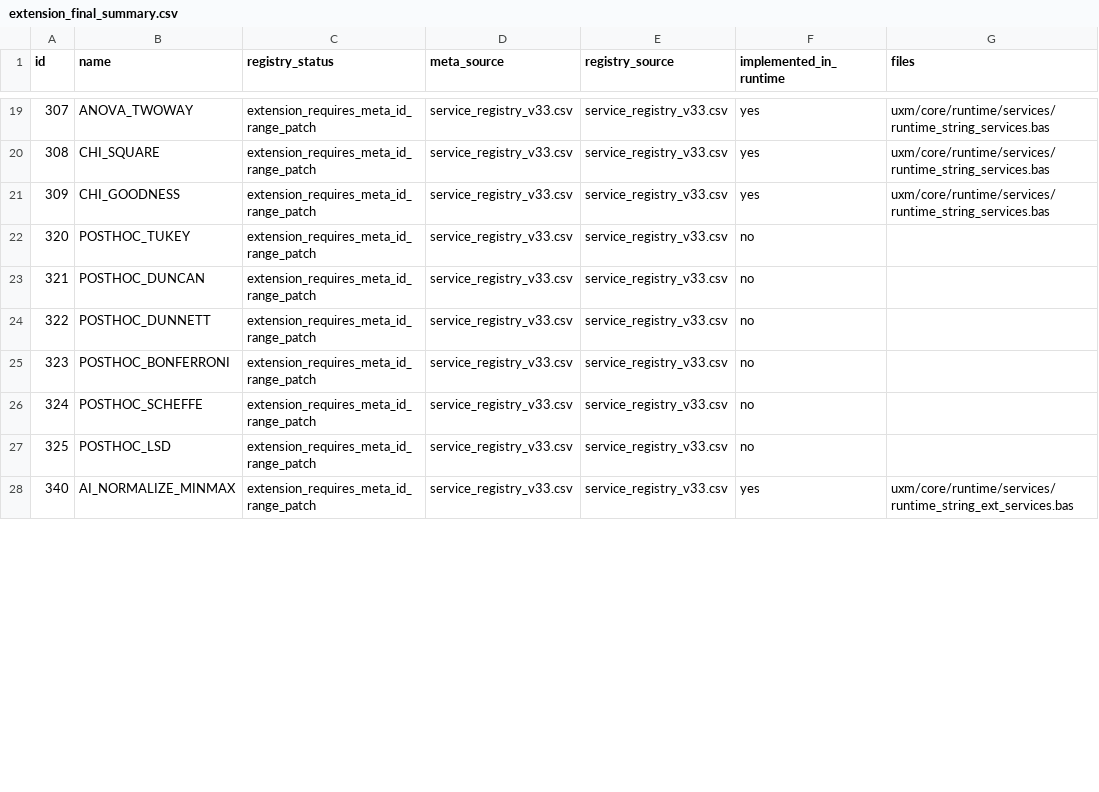
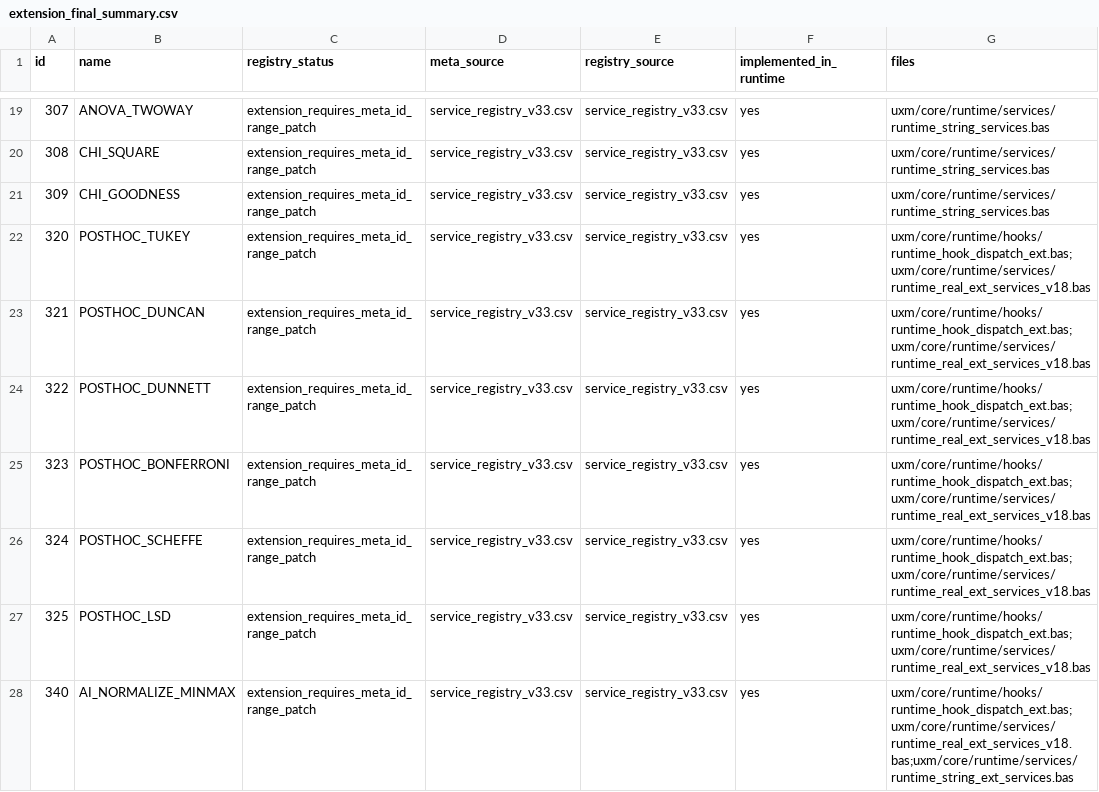
Before and after one commit to metedinler/uxm_v33, a CSV file: reports/extension_final_summary.csv, drawn as a sheet; only a part is shown, gaps mark what is left out; the diff covers the shown part only.

```diff
--- a/reports/extension_final_summary.csv
+++ b/reports/extension_final_summary.csv
@@ -21,8 +21,8 @@ id,name,registry_status,meta_source,registry_source,implemented_in_runtime,files
 309,CHI_GOODNESS,extension_requires_meta_id_range_patch,service_registry_v33.csv,service_registry_v33.csv,yes,uxm/core/runtime/services/runtime_string_services.bas
-320,POSTHOC_TUKEY,extension_requires_meta_id_range_patch,service_registry_v33.csv,service_registry_v33.csv,no,
-321,POSTHOC_DUNCAN,extension_requires_meta_id_range_patch,service_registry_v33.csv,service_registry_v33.csv,no,
-322,POSTHOC_DUNNETT,extension_requires_meta_id_range_patch,service_registry_v33.csv,service_registry_v33.csv,no,
-323,POSTHOC_BONFERRONI,extension_requires_meta_id_range_patch,service_registry_v33.csv,service_registry_v33.csv,no,
-324,POSTHOC_SCHEFFE,extension_requires_meta_id_range_patch,service_registry_v33.csv,service_registry_v33.csv,no,
-325,POSTHOC_LSD,extension_requires_meta_id_range_patch,service_registry_v33.csv,service_registry_v33.csv,no,
-340,AI_NORMALIZE_MINMAX,extension_requires_meta_id_range_patch,service_registry_v33.csv,service_registry_v33.csv,yes,uxm/core/runtime/services/runtime_string_ext_services.bas
+320,POSTHOC_TUKEY,extension_requires_meta_id_range_patch,service_registry_v33.csv,service_registry_v33.csv,yes,uxm/core/runtime/hooks/runtime_hook_dispatch_ext.bas;uxm/core/runtime/services/runtime_real_ext_services_v18.bas
+321,POSTHOC_DUNCAN,extension_requires_meta_id_range_patch,service_registry_v33.csv,service_registry_v33.csv,yes,uxm/core/runtime/hooks/runtime_hook_dispatch_ext.bas;uxm/core/runtime/services/runtime_real_ext_services_v18.bas
+322,POSTHOC_DUNNETT,extension_requires_meta_id_range_patch,service_registry_v33.csv,service_registry_v33.csv,yes,uxm/core/runtime/hooks/runtime_hook_dispatch_ext.bas;uxm/core/runtime/services/runtime_real_ext_services_v18.bas
+323,POSTHOC_BONFERRONI,extension_requires_meta_id_range_patch,service_registry_v33.csv,service_registry_v33.csv,yes,uxm/core/runtime/hooks/runtime_hook_dispatch_ext.bas;uxm/core/runtime/services/runtime_real_ext_services_v18.bas
+324,POSTHOC_SCHEFFE,extension_requires_meta_id_range_patch,service_registry_v33.csv,service_registry_v33.csv,yes,uxm/core/runtime/hooks/runtime_hook_dispatch_ext.bas;uxm/core/runtime/services/runtime_real_ext_services_v18.bas
+325,POSTHOC_LSD,extension_requires_meta_id_range_patch,service_registry_v33.csv,service_registry_v33.csv,yes,uxm/core/runtime/hooks/runtime_hook_dispatch_ext.bas;uxm/core/runtime/services/runtime_real_ext_services_v18.bas
+340,AI_NORMALIZE_MINMAX,extension_requires_meta_id_range_patch,service_registry_v33.csv,service_registry_v33.csv,yes,uxm/core/runtime/hooks/runtime_hook_dispatch_ext.bas;uxm/core/runtime/services/runtime_real_ext_services_v18.bas;uxm/core/runtime/services/runtime_string_ext_services.bas
```
Also changed, not shown: 65 edited cells elsewhere in this file, 3 other files.
